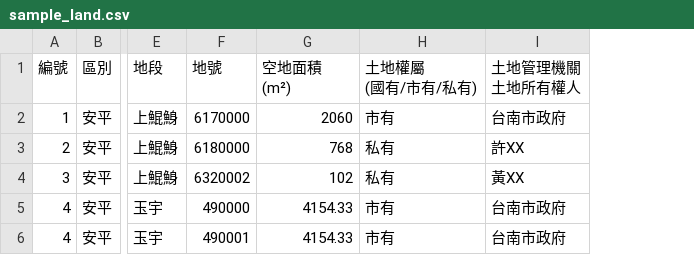
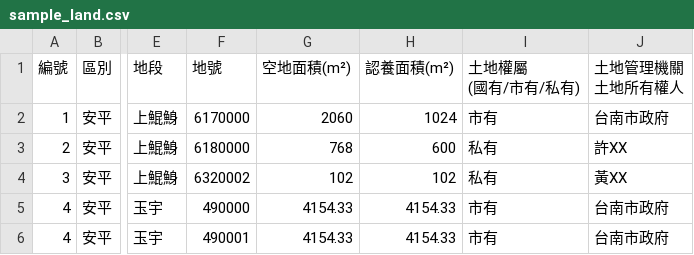
Before and after one commit to tainancity/house, a CSV file: webroot/pub/sample_land.csv, drawn as a sheet; only a part is shown, gaps mark what is left out; ↵ is a line break in a cell; the diff names each change by its address in the sheet, - before the commit and + after, or states it on an @@ line.

```diff
--- a/webroot/pub/sample_land.csv
+++ b/webroot/pub/sample_land.csv
+column H (認養面積(m²)), rows 2-6: 1024 | 600 | 102 | 4154.33 | 4154.33
-G1: 空地面積 ↵ (m²)
+G1: 空地面積(m²)
```
Also changed, not shown: 4 other files.
